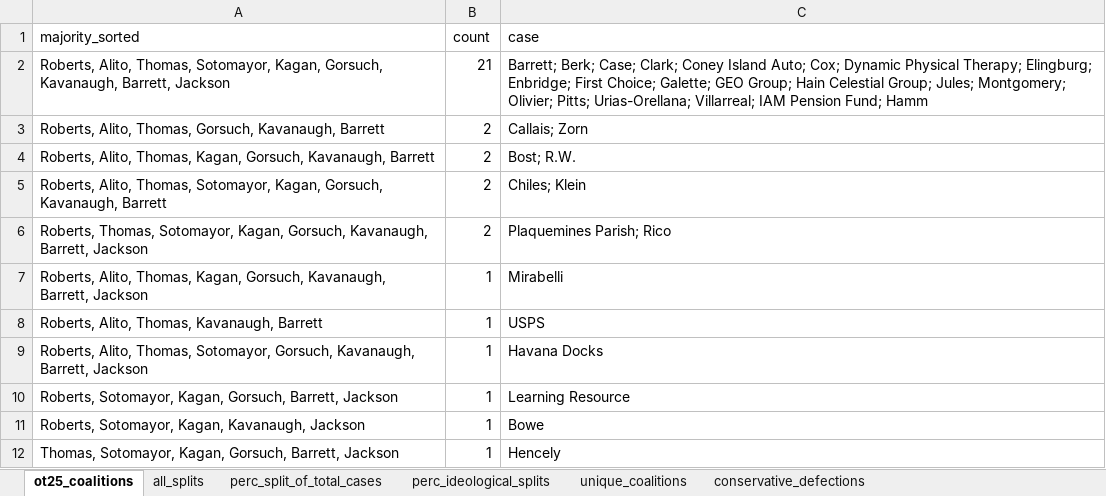
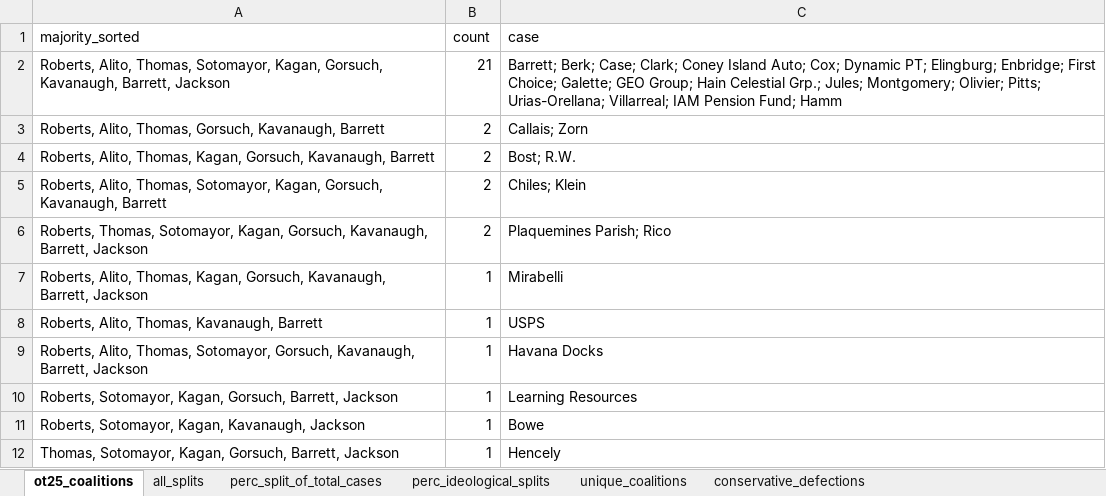
Before and after one commit to JakeTruscott/scotuswatch, an Excel workbook: Stat Reviews/OT25_StatReview/scotusblog_replication/data/coalitions.xlsx, sheet ot25_coalitions, drawn as a sheet; values as stored, in another font and other column widths than the file's, no borders; the diff names each change by its address in the sheet, - before the commit and + after, or states it on an @@ line.

```diff
--- a/Stat Reviews/OT25_StatReview/scotusblog_replication/data/coalitions.xlsx (sheet ot25_coalitions)
+++ b/Stat Reviews/OT25_StatReview/scotusblog_replication/data/coalitions.xlsx (sheet ot25_coalitions)
-C2 (case): …Cox; Dynamic Physical Therapy; Elingburg; Enbridge; First Choice; Galette; GEO Group; Hain Celestial Group; Jules; Montgomery;…
+C2 (case): …Cox; Dynamic PT; Elingburg; Enbridge; First Choice; Galette; GEO Group; Hain Celestial Grp.; Jules; Montgomery;…
-C10 (case): Learning Resource
+C10 (case): Learning Resources
```
Also changed, not shown: sheet perc_ideological_splits, sheet perc_split_of_total_cases, sheet unique_coalitions, Stat Reviews/OT25_StatReview/scotusblog_replication/data/circuit_scorecard.xlsx, Stat Reviews/OT25_StatReview/scotusblog_replication/data/days_elapsed.xlsx, 26 other files.
